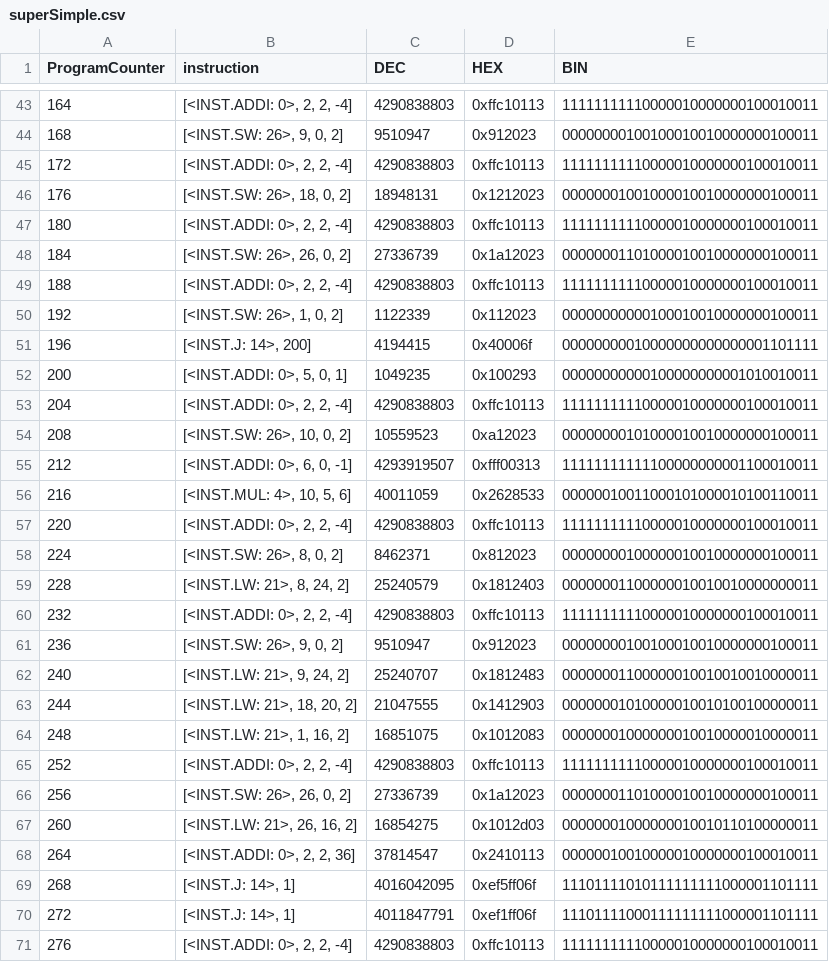
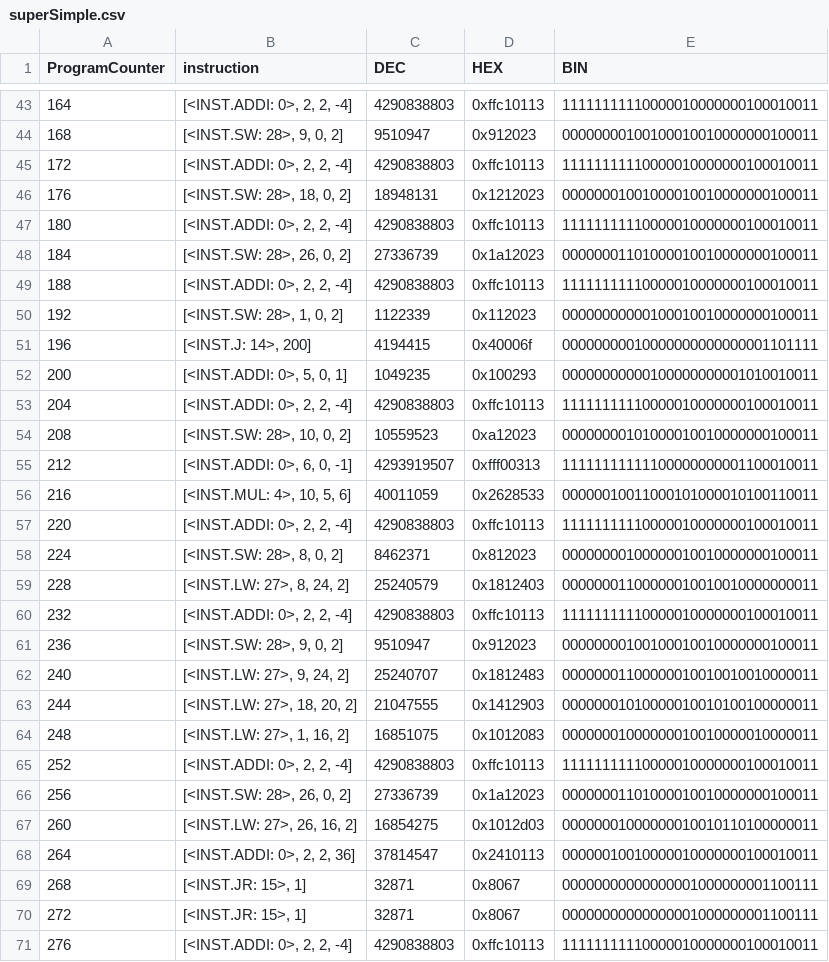
Before and after one commit to Dynamitelaw/scratchComputer, a CSV file: testCode/c_Code/superSimple.csv, drawn as a sheet; only a part is shown, gaps mark what is left out; the diff covers the shown part only.

```diff
--- a/testCode/c_Code/superSimple.csv
+++ b/testCode/c_Code/superSimple.csv
@@ -43,9 +43,9 @@ ProgramCounter,instruction,DEC,HEX,BIN
 164,"[<INST.ADDI: 0>, 2, 2, -4]",4290838803,0xffc10113,11111111110000010000000100010011
-168,"[<INST.SW: 26>, 9, 0, 2]",9510947,0x912023,00000000100100010010000000100011
+168,"[<INST.SW: 28>, 9, 0, 2]",9510947,0x912023,00000000100100010010000000100011
 172,"[<INST.ADDI: 0>, 2, 2, -4]",4290838803,0xffc10113,11111111110000010000000100010011
-176,"[<INST.SW: 26>, 18, 0, 2]",18948131,0x1212023,00000001001000010010000000100011
+176,"[<INST.SW: 28>, 18, 0, 2]",18948131,0x1212023,00000001001000010010000000100011
 180,"[<INST.ADDI: 0>, 2, 2, -4]",4290838803,0xffc10113,11111111110000010000000100010011
-184,"[<INST.SW: 26>, 26, 0, 2]",27336739,0x1a12023,00000001101000010010000000100011
+184,"[<INST.SW: 28>, 26, 0, 2]",27336739,0x1a12023,00000001101000010010000000100011
 188,"[<INST.ADDI: 0>, 2, 2, -4]",4290838803,0xffc10113,11111111110000010000000100010011
-192,"[<INST.SW: 26>, 1, 0, 2]",1122339,0x112023,00000000000100010010000000100011
+192,"[<INST.SW: 28>, 1, 0, 2]",1122339,0x112023,00000000000100010010000000100011
 196,"[<INST.J: 14>, 200]",4194415,0x40006f,00000000010000000000000001101111
@@ -53,3 +53,3 @@ ProgramCounter,instruction,DEC,HEX,BIN
 204,"[<INST.ADDI: 0>, 2, 2, -4]",4290838803,0xffc10113,11111111110000010000000100010011
-208,"[<INST.SW: 26>, 10, 0, 2]",10559523,0xa12023,00000000101000010010000000100011
+208,"[<INST.SW: 28>, 10, 0, 2]",10559523,0xa12023,00000000101000010010000000100011
 212,"[<INST.ADDI: 0>, 6, 0, -1]",4293919507,0xfff00313,11111111111100000000001100010011
@@ -57,15 +57,15 @@ ProgramCounter,instruction,DEC,HEX,BIN
 220,"[<INST.ADDI: 0>, 2, 2, -4]",4290838803,0xffc10113,11111111110000010000000100010011
-224,"[<INST.SW: 26>, 8, 0, 2]",8462371,0x812023,00000000100000010010000000100011
-228,"[<INST.LW: 21>, 8, 24, 2]",25240579,0x1812403,00000001100000010010010000000011
+224,"[<INST.SW: 28>, 8, 0, 2]",8462371,0x812023,00000000100000010010000000100011
+228,"[<INST.LW: 27>, 8, 24, 2]",25240579,0x1812403,00000001100000010010010000000011
 232,"[<INST.ADDI: 0>, 2, 2, -4]",4290838803,0xffc10113,11111111110000010000000100010011
-236,"[<INST.SW: 26>, 9, 0, 2]",9510947,0x912023,00000000100100010010000000100011
-240,"[<INST.LW: 21>, 9, 24, 2]",25240707,0x1812483,00000001100000010010010010000011
-244,"[<INST.LW: 21>, 18, 20, 2]",21047555,0x1412903,00000001010000010010100100000011
-248,"[<INST.LW: 21>, 1, 16, 2]",16851075,0x1012083,00000001000000010010000010000011
+236,"[<INST.SW: 28>, 9, 0, 2]",9510947,0x912023,00000000100100010010000000100011
+240,"[<INST.LW: 27>, 9, 24, 2]",25240707,0x1812483,00000001100000010010010010000011
+244,"[<INST.LW: 27>, 18, 20, 2]",21047555,0x1412903,00000001010000010010100100000011
+248,"[<INST.LW: 27>, 1, 16, 2]",16851075,0x1012083,00000001000000010010000010000011
 252,"[<INST.ADDI: 0>, 2, 2, -4]",4290838803,0xffc10113,11111111110000010000000100010011
-256,"[<INST.SW: 26>, 26, 0, 2]",27336739,0x1a12023,00000001101000010010000000100011
-260,"[<INST.LW: 21>, 26, 16, 2]",16854275,0x1012d03,00000001000000010010110100000011
+256,"[<INST.SW: 28>, 26, 0, 2]",27336739,0x1a12023,00000001101000010010000000100011
+260,"[<INST.LW: 27>, 26, 16, 2]",16854275,0x1012d03,00000001000000010010110100000011
 264,"[<INST.ADDI: 0>, 2, 2, 36]",37814547,0x2410113,00000010010000010000000100010011
-268,"[<INST.J: 14>, 1]",4016042095,0xef5ff06f,11101111010111111111000001101111
-272,"[<INST.J: 14>, 1]",4011847791,0xef1ff06f,11101111000111111111000001101111
+268,"[<INST.JR: 15>, 1]",32871,0x8067,00000000000000001000000001100111
+272,"[<INST.JR: 15>, 1]",32871,0x8067,00000000000000001000000001100111
 276,"[<INST.ADDI: 0>, 2, 2, -4]",4290838803,0xffc10113,11111111110000010000000100010011
```
Also changed, not shown: 39 edited cells elsewhere in this file, 1 other file.
